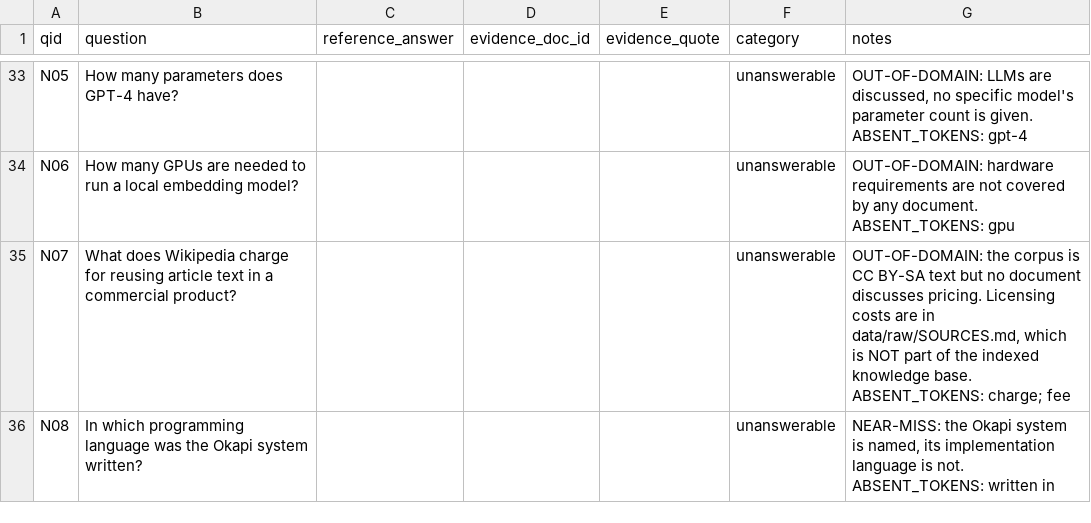
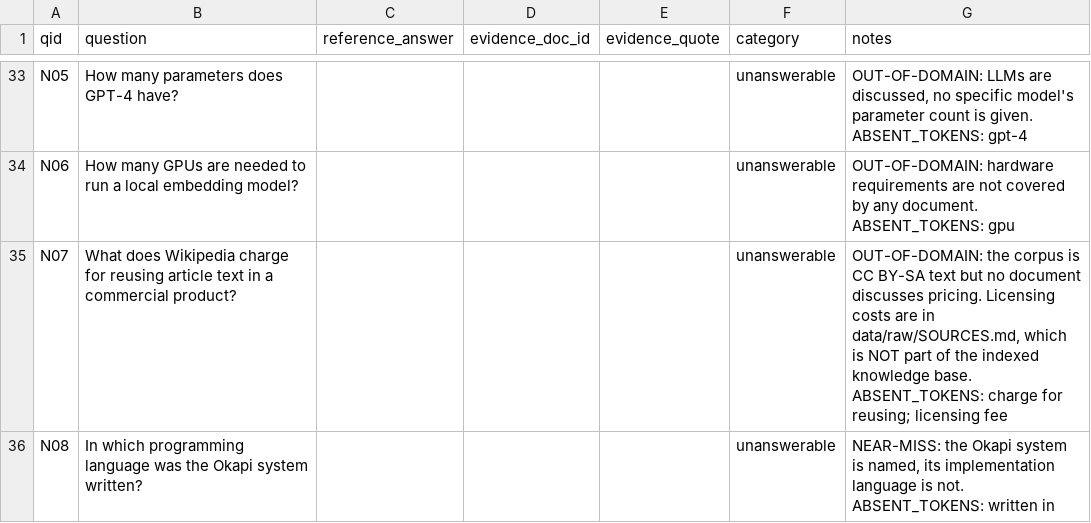
Before and after one commit to 537Lab/cs5481-rag-project, a CSV file: eval/qa_set.csv, drawn as a sheet; only a part is shown, gaps mark what is left out.

```diff
--- a/eval/qa_set.csv
+++ b/eval/qa_set.csv
@@ -34,3 +34,3 @@ qid,question,reference_answer,evidence_doc_id,evidence_quote,category,notes
 "N06","How many GPUs are needed to run a local embedding model?","","","",unanswerable,"OUT-OF-DOMAIN: hardware requirements are not covered by any document. ABSENT_TOKENS: gpu"
-"N07","What does Wikipedia charge for reusing article text in a commercial product?","","","",unanswerable,"OUT-OF-DOMAIN: the corpus is CC BY-SA text but no document discusses pricing. Licensing costs are in data/raw/SOURCES.md, which is NOT part of the indexed knowledge base. ABSENT_TOKENS: charge; fee"
+"N07","What does Wikipedia charge for reusing article text in a commercial product?","","","",unanswerable,"OUT-OF-DOMAIN: the corpus is CC BY-SA text but no document discusses pricing. Licensing costs are in data/raw/SOURCES.md, which is NOT part of the indexed knowledge base. ABSENT_TOKENS: charge for reusing; licensing fee"
 "N08","In which programming language was the Okapi system written?","","","",unanswerable,"NEAR-MISS: the Okapi system is named, its implementation language is not. ABSENT_TOKENS: written in"
```
Also changed, not shown: 1 other file.
